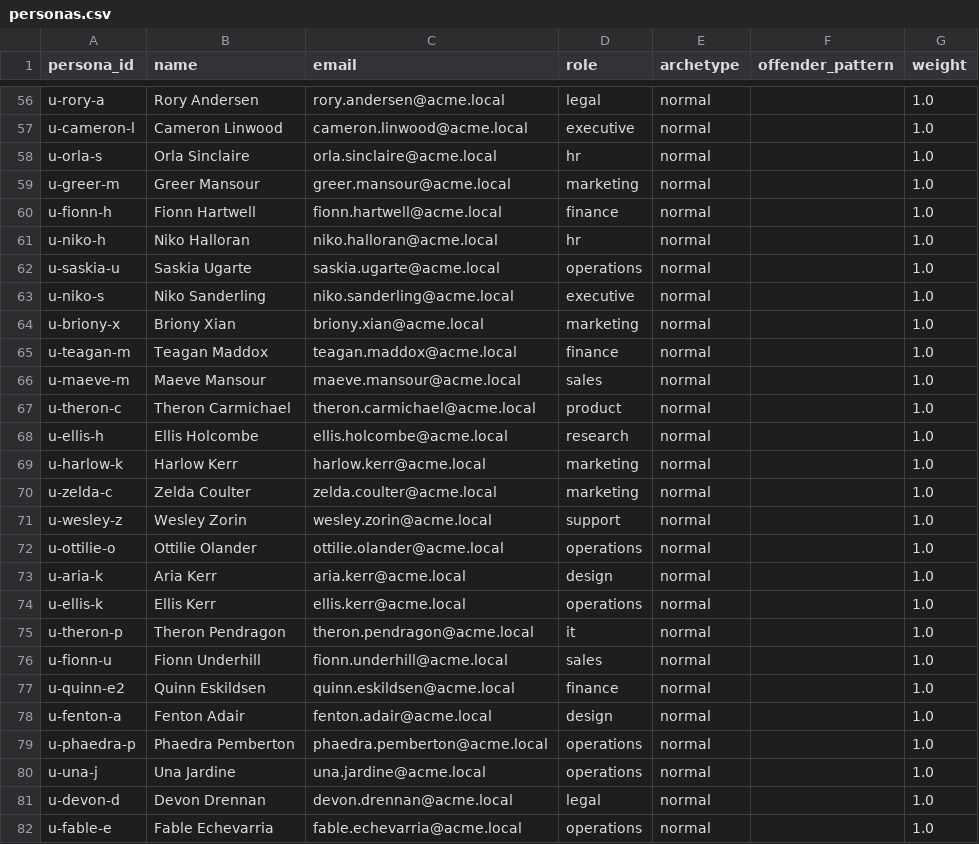
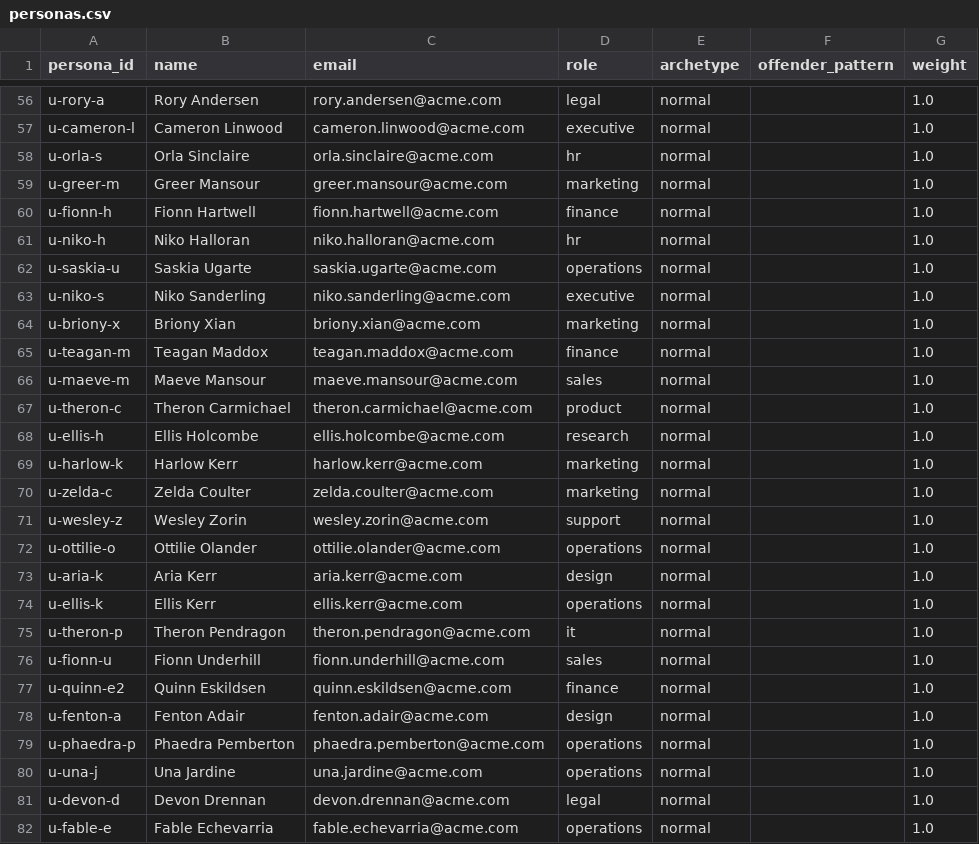
Before and after one commit to stephenwagner-grafana/observibelity, a CSV file: seed_data/personas/personas.csv, drawn as a sheet; only a part is shown, gaps mark what is left out; the diff covers the shown part only; the diff names each change by its address in the sheet, - before the commit and + after, or states it on an @@ line.

```diff
--- a/seed_data/personas/personas.csv
+++ b/seed_data/personas/personas.csv
-C56 (email): rory.andersen@acme.local
+C56 (email): rory.andersen@acme.com
-C57 (email): cameron.linwood@acme.local
+C57 (email): cameron.linwood@acme.com
-C58 (email): orla.sinclaire@acme.local
+C58 (email): orla.sinclaire@acme.com
-C59 (email): greer.mansour@acme.local
+C59 (email): greer.mansour@acme.com
-C60 (email): fionn.hartwell@acme.local
+C60 (email): fionn.hartwell@acme.com
-C61 (email): niko.halloran@acme.local
+C61 (email): niko.halloran@acme.com
-C62 (email): saskia.ugarte@acme.local
+C62 (email): saskia.ugarte@acme.com
-C63 (email): niko.sanderling@acme.local
+C63 (email): niko.sanderling@acme.com
-C64 (email): briony.xian@acme.local
+C64 (email): briony.xian@acme.com
-C65 (email): teagan.maddox@acme.local
+C65 (email): teagan.maddox@acme.com
-C66 (email): maeve.mansour@acme.local
+C66 (email): maeve.mansour@acme.com
-C67 (email): theron.carmichael@acme.local
+C67 (email): theron.carmichael@acme.com
-C68 (email): ellis.holcombe@acme.local
+C68 (email): ellis.holcombe@acme.com
-C69 (email): harlow.kerr@acme.local
+C69 (email): harlow.kerr@acme.com
-C70 (email): zelda.coulter@acme.local
+C70 (email): zelda.coulter@acme.com
-C71 (email): wesley.zorin@acme.local
+C71 (email): wesley.zorin@acme.com
-C72 (email): ottilie.olander@acme.local
+C72 (email): ottilie.olander@acme.com
-C73 (email): aria.kerr@acme.local
+C73 (email): aria.kerr@acme.com
-C74 (email): ellis.kerr@acme.local
+C74 (email): ellis.kerr@acme.com
-C75 (email): theron.pendragon@acme.local
+C75 (email): theron.pendragon@acme.com
-C76 (email): fionn.underhill@acme.local
+C76 (email): fionn.underhill@acme.com
-C77 (email): quinn.eskildsen@acme.local
+C77 (email): quinn.eskildsen@acme.com
-C78 (email): fenton.adair@acme.local
+C78 (email): fenton.adair@acme.com
-C79 (email): phaedra.pemberton@acme.local
+C79 (email): phaedra.pemberton@acme.com
-C80 (email): una.jardine@acme.local
+C80 (email): una.jardine@acme.com
-C81 (email): devon.drennan@acme.local
+C81 (email): devon.drennan@acme.com
-C82 (email): fable.echevarria@acme.local
+C82 (email): fable.echevarria@acme.com
```
Also changed, not shown: 173 edited cells elsewhere in this file, 19 other files.
